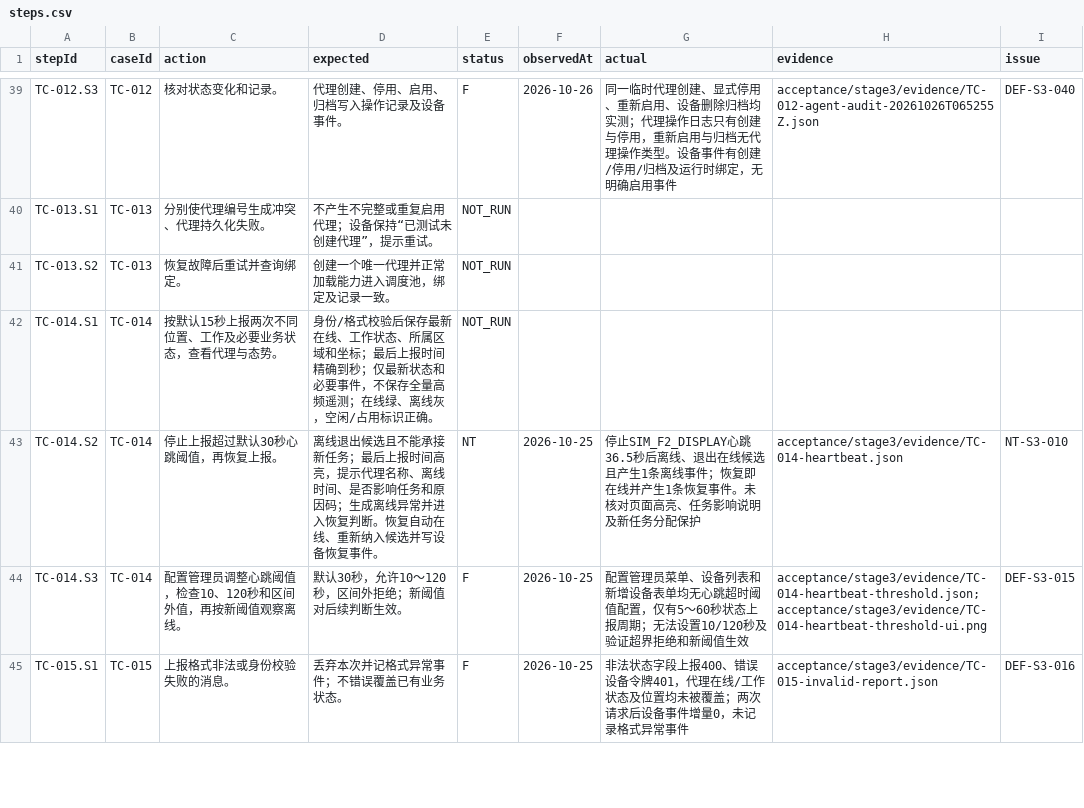
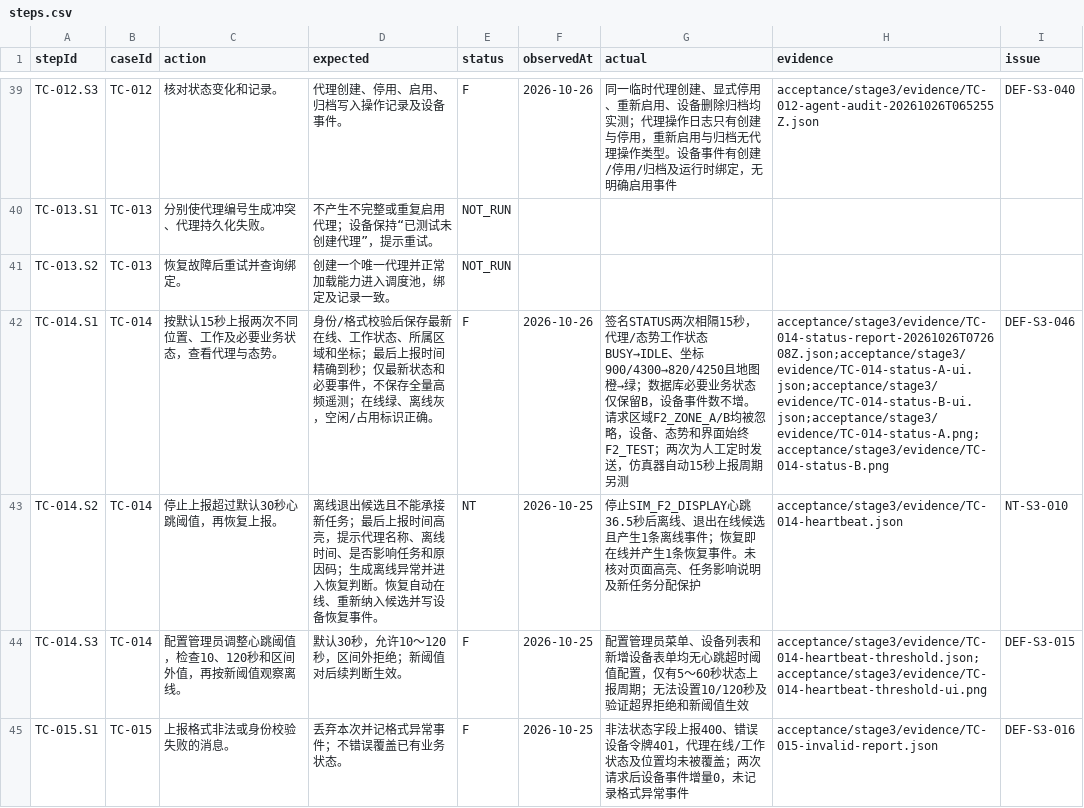
Before and after one commit to steedcy/TP-main, a CSV file: acceptance/stage3/steps.csv, drawn as a sheet; only a part is shown, gaps mark what is left out.

Commit message:
test(stage3): verify status reporting and situation zone

```diff
--- a/acceptance/stage3/steps.csv
+++ b/acceptance/stage3/steps.csv
@@ -41,3 +41,3 @@ TC-013.S1,TC-013,分别使代理编号生成冲突、代理持久化失败。,
 TC-013.S2,TC-013,恢复故障后重试并查询绑定。,创建一个唯一代理并正常加载能力进入调度池，绑定及记录一致。,NOT_RUN,,,,
-TC-014.S1,TC-014,按默认15秒上报两次不同位置、工作及必要业务状态，查看代理与态势。,身份/格式校验后保存最新在线、工作状态、所属区域和坐标；最后上报时间精确到秒；仅最新状态和必要事件，不保存全量高频遥测；在线绿、离线灰，空闲/占用标识正确。,NOT_RUN,,,,
+TC-014.S1,TC-014,按默认15秒上报两次不同位置、工作及必要业务状态，查看代理与态势。,身份/格式校验后保存最新在线、工作状态、所属区域和坐标；最后上报时间精确到秒；仅最新状态和必要事件，不保存全量高频遥测；在线绿、离线灰，空闲/占用标识正确。,F,2026-10-26,签名STATUS两次相隔15秒，代理/态势工作状态BUSY→IDLE、坐标900/4300→820/4250且地图橙→绿；数据库必要业务状态仅保留B，设备事件数不增。请求区域F2_ZONE_A/B均被忽略，设备、态势和界面始终F2_TEST；两次为人工定时发送，仿真器自动15秒上报周期另测,acceptance/stage3/evidence/TC-014-status-report-20261026T072608Z.json;acceptance/stage3/evidence/TC-014-status-A-ui.json;acceptance/stage3/evidence/TC-014-status-B-ui.json;acceptance/stage3/evidence/TC-014-status-A.png;acceptance/stage3/evidence/TC-014-status-B.png,DEF-S3-046
 TC-014.S2,TC-014,停止上报超过默认30秒心跳阈值，再恢复上报。,离线退出候选且不能承接新任务；最后上报时间高亮，提示代理名称、离线时间、是否影响任务和原因码；生成离线异常并进入恢复判断。恢复自动在线、重新纳入候选并写设备恢复事件。,NT,2026-10-25,停止SIM_F2_DISPLAY心跳36.5秒后离线、退出在线候选且产生1条离线事件；恢复即在线并产生1条恢复事件。未核对页面高亮、任务影响说明及新任务分配保护,acceptance/stage3/evidence/TC-014-heartbeat.json,NT-S3-010
```
Also changed, not shown: acceptance/stage3/issues.csv, acceptance/stage3/rules.csv, 9 other files.
